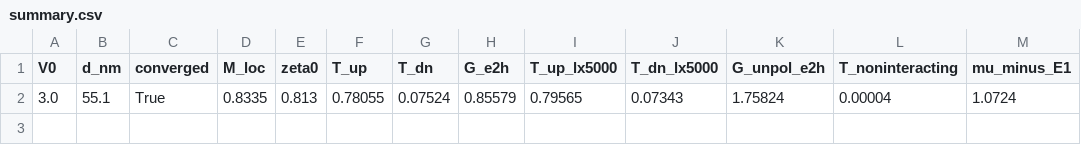
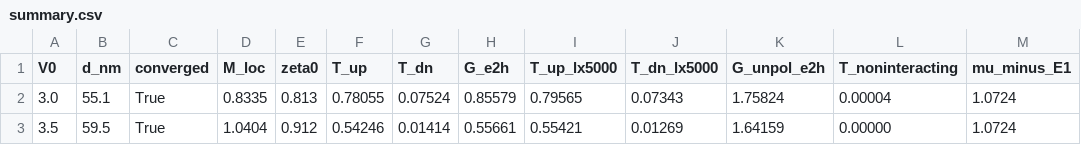
Before and after one commit to erez-by/qpc-code, a CSV file: results/transmission/phaseB/summary.csv, drawn as a sheet; the diff names each change by its address in the sheet, - before the commit and + after, or states it on an @@ line.

```diff
--- a/results/transmission/phaseB/summary.csv
+++ b/results/transmission/phaseB/summary.csv
+row 3: 3.5 | 59.5 | True | 1.0404 | 0.912 | 0.54246 | 0.01414 | 0.55661 | 0.55421 | 0.01269 | 1.64159 | 0.00000 | 1.0724
```
Also changed, not shown: 18 other files.
